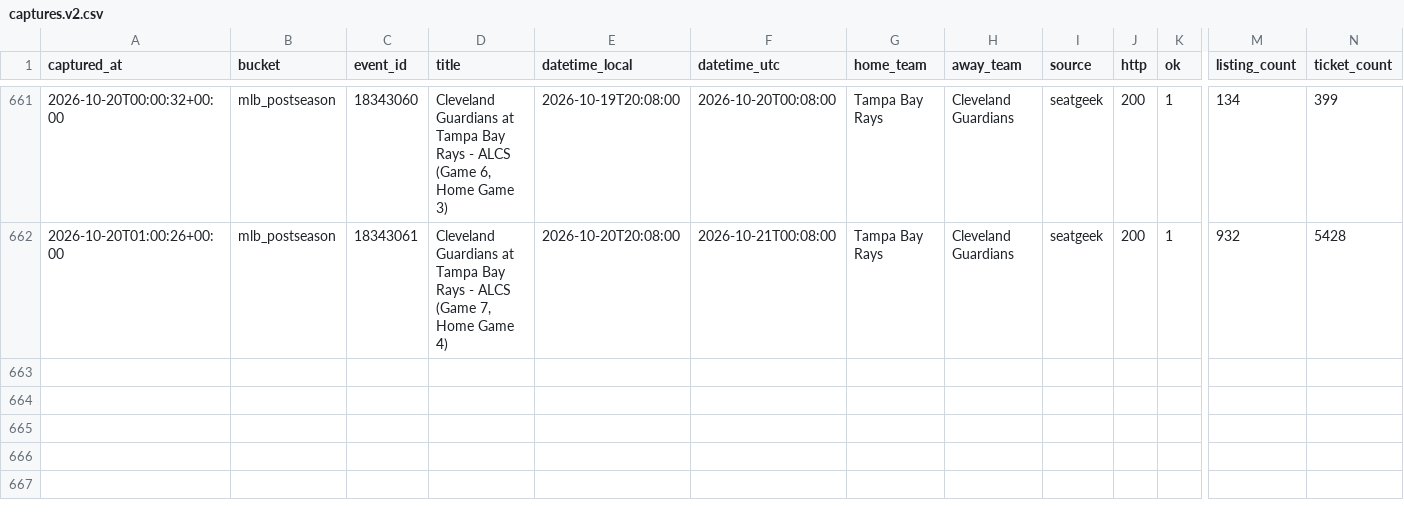
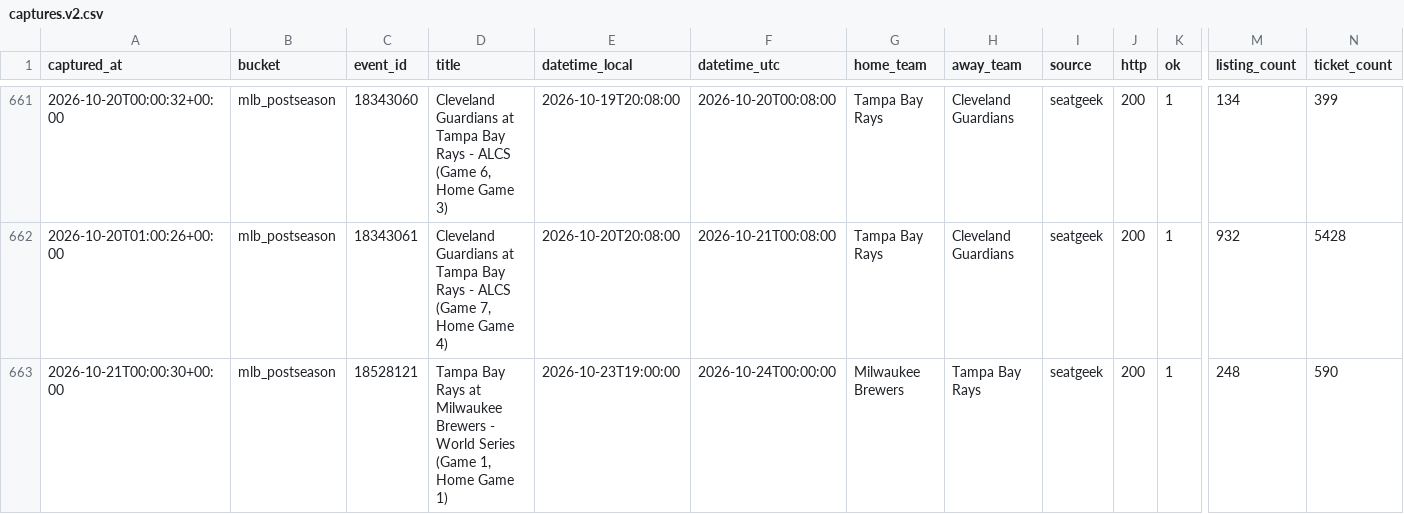
Before and after one commit to schwartzmichael36-create/pricing-october, a CSV file: data/captures.v2.csv, drawn as a sheet; only a part is shown, gaps mark what is left out; rows hold the shown columns only; the diff names each change by its address in the sheet, - before the commit and + after, or states it on an @@ line.

```diff
--- a/data/captures.v2.csv
+++ b/data/captures.v2.csv
+row 663: 2026-10-21T00:00:30+00:00 | mlb_postseason | 18528121 | Tampa Bay Rays at Milwaukee Brewers - World Series (Game 1, Home Game 1) | 2026-10-23T19:00:00 | 2026-10-24T00:00:00 | Milwaukee Brewers | Tampa Bay Rays | seatgeek | 200 | 1 | 248 | 590
```
Also changed, not shown: 3 other files.
